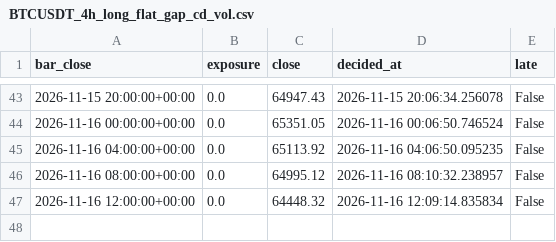
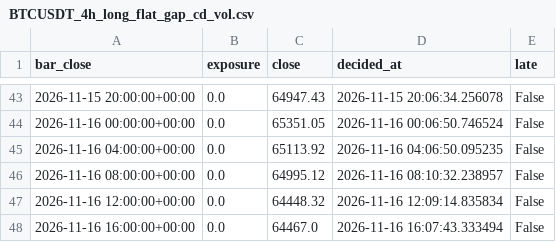
Before and after one commit to joseedson18jc/opensre, a CSV file: quant_desk/paper_backup/BTCUSDT_4h_long_flat_gap_cd_vol.csv, drawn as a sheet; only a part is shown, gaps mark what is left out.

```diff
--- a/quant_desk/paper_backup/BTCUSDT_4h_long_flat_gap_cd_vol.csv
+++ b/quant_desk/paper_backup/BTCUSDT_4h_long_flat_gap_cd_vol.csv
@@ -47 +47,2 @@ bar_close,exposure,close,decided_at,late
 2026-11-16 12:00:00+00:00,0.0,64448.32,2026-11-16 12:09:14.835834,False
+2026-11-16 16:00:00+00:00,0.0,64467.0,2026-11-16 16:07:43.333494,False
```
